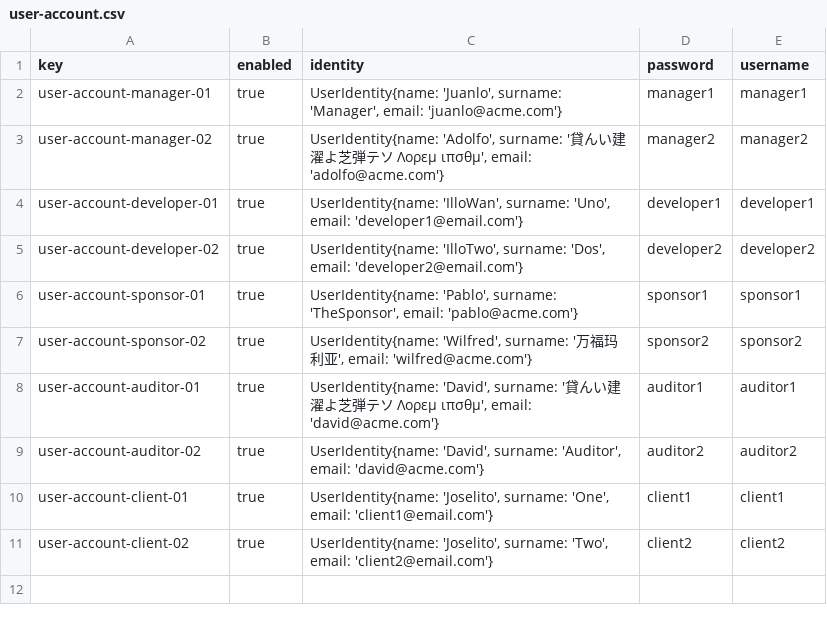
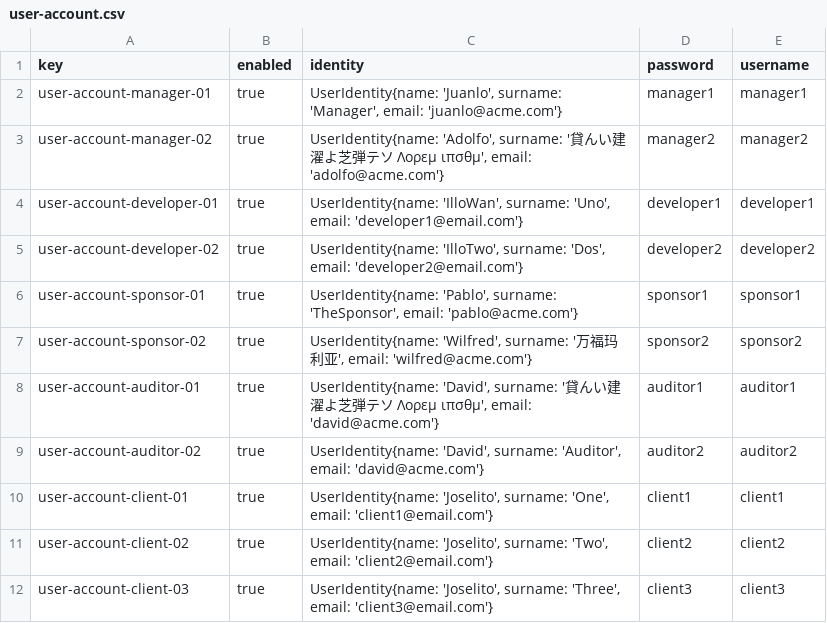
Before and after one commit to juanlo017/c1.034, a CSV file: src/main/webapp/WEB-INF/resources/sample-data/user-account.csv, drawn as a sheet; the diff names each change by its address in the sheet, - before the commit and + after, or states it on an @@ line.

```diff
--- a/src/main/webapp/WEB-INF/resources/sample-data/user-account.csv
+++ b/src/main/webapp/WEB-INF/resources/sample-data/user-account.csv
+row 12: user-account-client-03 | true | UserIdentity{name: 'Joselito', surname: 'Three', email: 'client3@email.com'} | client3 | client3
```
Also changed, not shown: src/main/webapp/WEB-INF/resources/sample-data/client.csv, src/main/webapp/WEB-INF/resources/sample-data/contract.csv, 1 other file.
